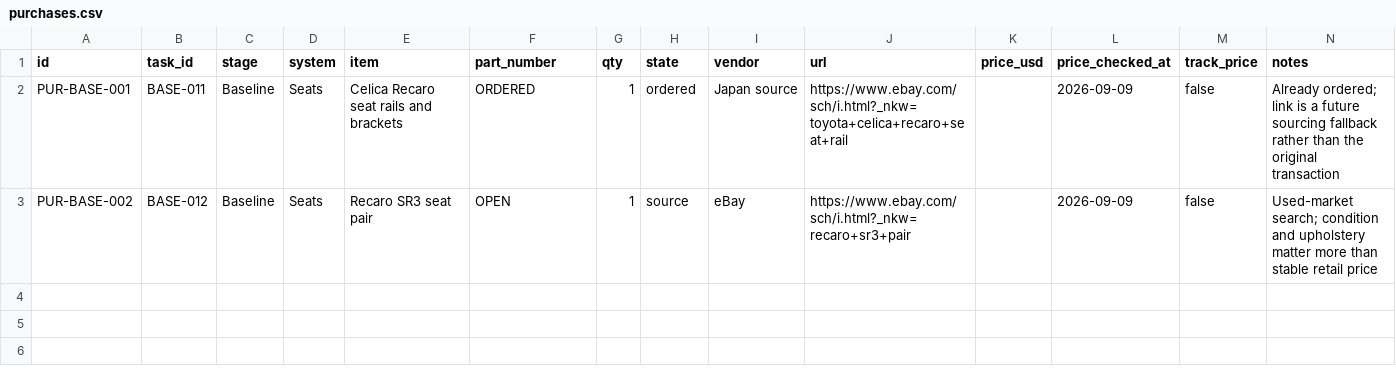
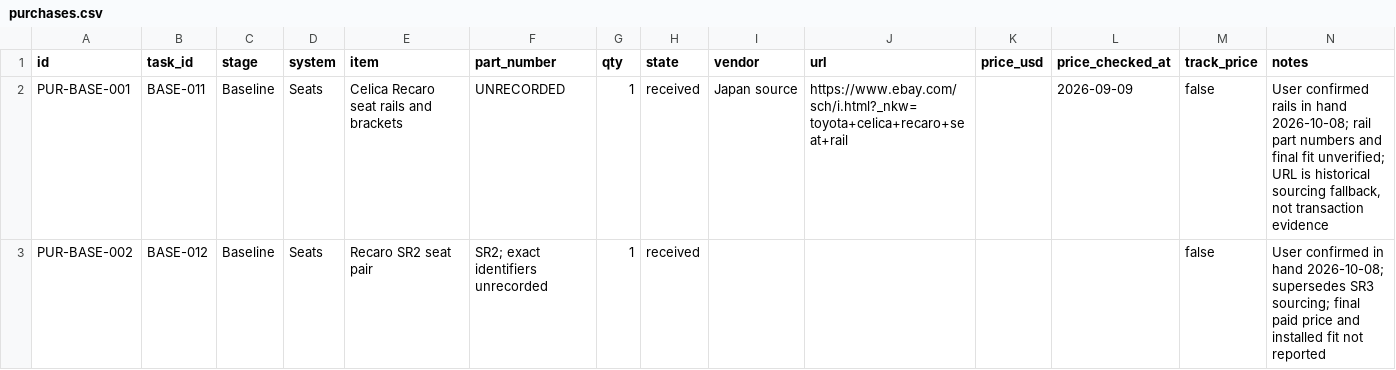
Before and after one commit to wildc4t-workshop/celica-baseline, a CSV file: purchases.csv, drawn as a sheet.

```diff
--- a/purchases.csv
+++ b/purchases.csv
@@ -1,3 +1,3 @@
 id,task_id,stage,system,item,part_number,qty,state,vendor,url,price_usd,price_checked_at,track_price,notes
-PUR-BASE-001,BASE-011,Baseline,Seats,Celica Recaro seat rails and brackets,ORDERED,1,ordered,Japan source,https://www.ebay.com/sch/i.html?_nkw=toyota+celica+recaro+seat+rail, ,2026-09-09,false,Already ordered; link is a future sourcing fallback rather than the original transaction
-PUR-BASE-002,BASE-012,Baseline,Seats,Recaro SR3 seat pair,OPEN,1,source,eBay,https://www.ebay.com/sch/i.html?_nkw=recaro+sr3+pair, ,2026-09-09,false,Used-market search; condition and upholstery matter more than stable retail price
+PUR-BASE-001,BASE-011,Baseline,Seats,Celica Recaro seat rails and brackets,UNRECORDED,1,received,Japan source,https://www.ebay.com/sch/i.html?_nkw=toyota+celica+recaro+seat+rail,,2026-09-09,false,"User confirmed rails in hand 2026-10-08; rail part numbers and final fit unverified; URL is historical sourcing fallback, not transaction evidence"
+PUR-BASE-002,BASE-012,Baseline,Seats,Recaro SR2 seat pair,SR2; exact identifiers unrecorded,1,received,,,,,false,User confirmed in hand 2026-10-08; supersedes SR3 sourcing; final paid price and installed fit not reported
```
Also changed, not shown: tasks.csv, 4 other files.
